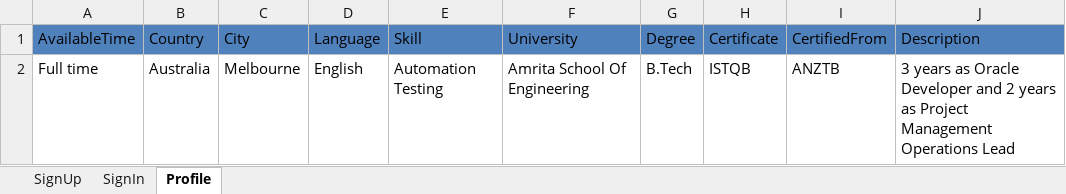
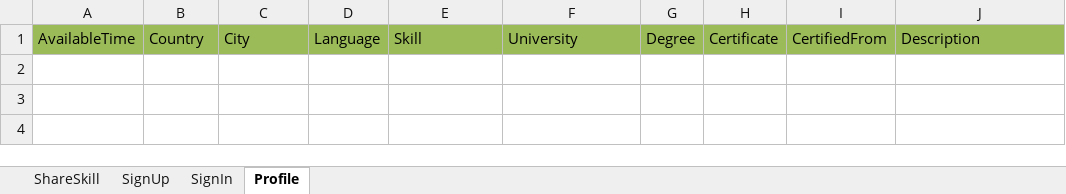
Before and after one commit to antonregis/onboarding.nunit, an Excel workbook: MarsFramework/ExcelData/TestData.xlsx, sheet Profile, drawn as a sheet; values as stored, in another font and other column widths than the file's, no borders; the diff names each change by its address in the sheet, - before the commit and + after, or states it on an @@ line.

Commit message:
'Enter Share Skill; test added

```diff
--- a/MarsFramework/ExcelData/TestData.xlsx (sheet Profile)
+++ b/MarsFramework/ExcelData/TestData.xlsx (sheet Profile)
+sheet tab: ShareSkill
-A1:J1 fill: #4F81BD
+A1:J1 fill: #9BBB59
-row 2: Full time | Australia | Melbourne | English | Automation Testing | Amrita School Of Engineering | B.Tech | ISTQB | ANZTB | 3 years as Oracle Developer and 2 years as Project Management Operations Lead
```
Also changed, not shown: sheet SignUp, 20 other files.
